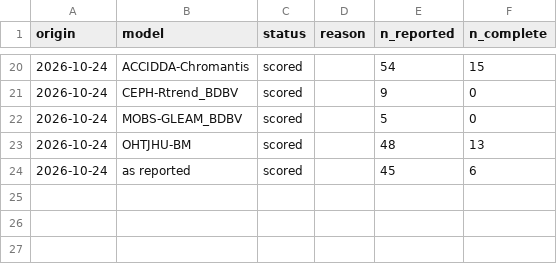
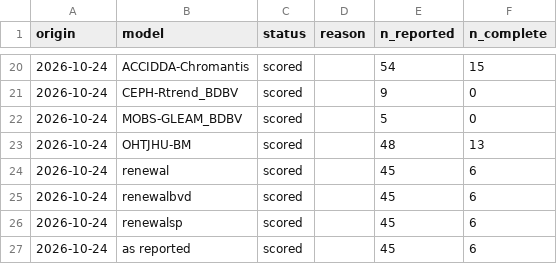
Before and after one commit to seabbs/BDBVHubRenewal, a CSV file: results/nowcast-origins.csv, drawn as a sheet; only a part is shown, gaps mark what is left out.

```diff
--- a/results/nowcast-origins.csv
+++ b/results/nowcast-origins.csv
@@ -23,2 +23,5 @@ origin,model,status,reason,n_reported,n_complete
 2026-10-24,OHTJHU-BM,scored,,48,13
+2026-10-24,renewal,scored,,45,6
+2026-10-24,renewalbvd,scored,,45,6
+2026-10-24,renewalsp,scored,,45,6
 2026-10-24,as reported,scored,,45,6
```
Also changed, not shown: results/recovery-scores.csv, 8 other files.
